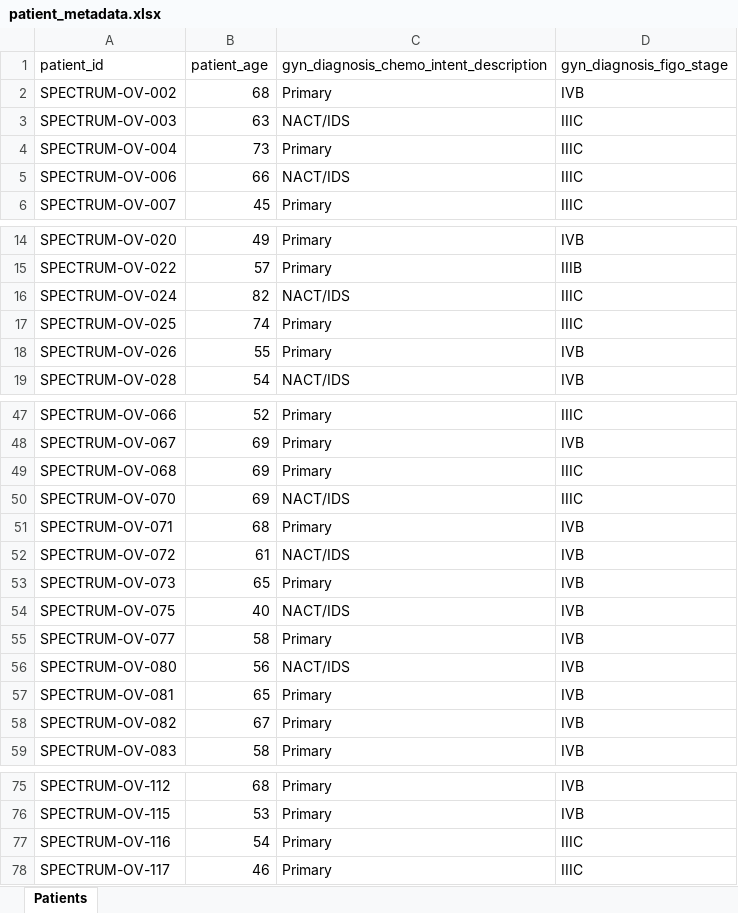
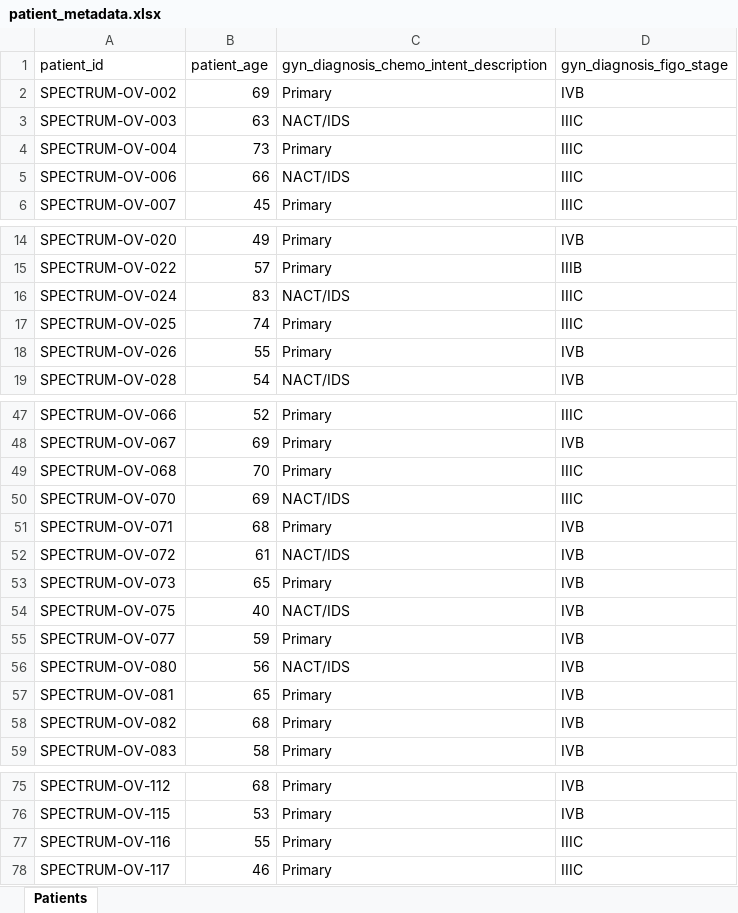
Before and after one commit to shahcompbio/spectrum-tme, an Excel workbook: tables/patient_metadata.xlsx, sheet Patients, drawn as a sheet; only a part is shown, gaps mark what is left out; values as stored, in another font and other column widths than the file's, no cell formats; the diff covers the shown part only; the diff names each change by its address in the sheet, - before the commit and + after, or states it on an @@ line.

```diff
--- a/tables/patient_metadata.xlsx (sheet Patients)
+++ b/tables/patient_metadata.xlsx (sheet Patients)
-B2 (patient_age): 68
+B2 (patient_age): 69
-B16 (patient_age): 82
+B16 (patient_age): 83
-B49 (patient_age): 69
+B49 (patient_age): 70
-B55 (patient_age): 58
+B55 (patient_age): 59
-B58 (patient_age): 67
+B58 (patient_age): 68
-B77 (patient_age): 54
+B77 (patient_age): 55
```
Also changed, not shown: 10 edited cells elsewhere in this sheet, cell formats, tables/sample_metadata.xlsx, 3 other files.
